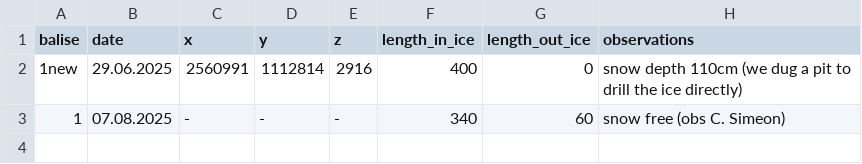
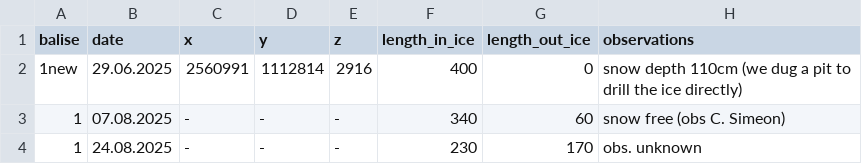
Before and after one commit to christopheogier/Glacier-Mass-Balance-Parc-Trient, a CSV file: Bilan de Masse Plan Névé.csv, drawn as a sheet; the diff names each change by its address in the sheet, - before the commit and + after, or states it on an @@ line.

Commit message:
Update Bilan de Masse Plan Névé.csv

```diff
--- a/Bilan de Masse Plan Névé.csv
+++ b/Bilan de Masse Plan Névé.csv
+row 4: 1 | 24.08.2025 | - | - | - | 230 | 170 | obs. unknown
```
